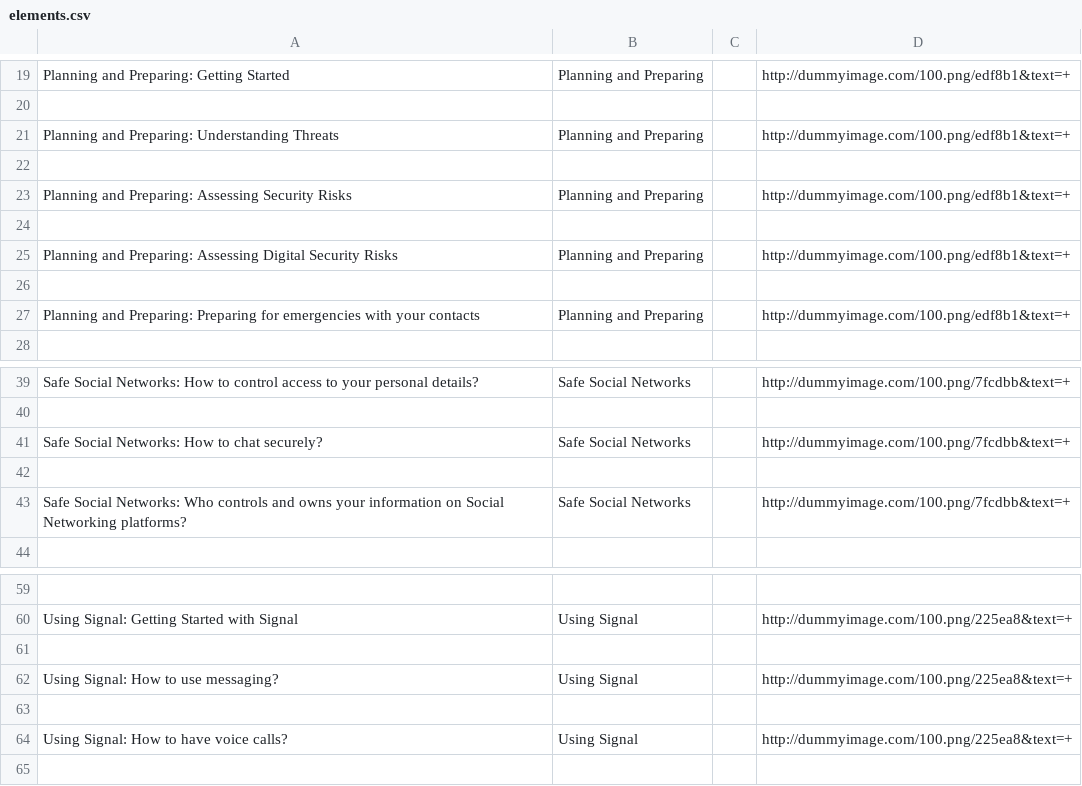
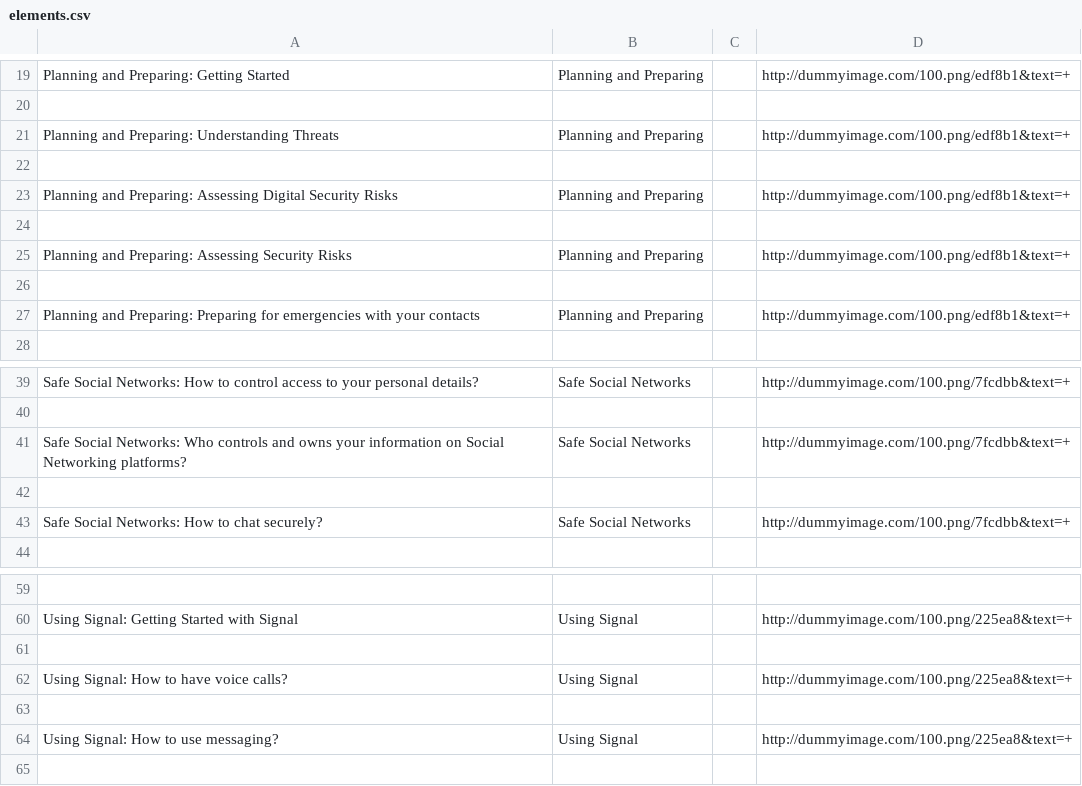
Before and after one commit to iilab/openmentoring-web, a CSV file: hrd/elements.csv, drawn as a sheet; only a part is shown, gaps mark what is left out; the diff covers the shown part only.

```diff
--- a/hrd/elements.csv
+++ b/hrd/elements.csv
@@ -22,5 +22,5 @@ Planning and Preparing: Understanding Threats,Planning and Preparing,,http://dum
 
+Planning and Preparing: Assessing Digital Security Risks,Planning and Preparing,,http://dummyimage.com/100.png/edf8b1&text=+
+
 Planning and Preparing: Assessing Security Risks,Planning and Preparing,,http://dummyimage.com/100.png/edf8b1&text=+
-
-Planning and Preparing: Assessing Digital Security Risks,Planning and Preparing,,http://dummyimage.com/100.png/edf8b1&text=+
 
@@ -40,5 +40,5 @@ Safe Social Networks: How to control access to your personal details?,Safe Socia
 
+Safe Social Networks: Who controls and owns your information on Social Networking platforms?,Safe Social Networks,,http://dummyimage.com/100.png/7fcdbb&text=+
+
 Safe Social Networks: How to chat securely?,Safe Social Networks,,http://dummyimage.com/100.png/7fcdbb&text=+
-
-Safe Social Networks: Who controls and owns your information on Social Networking platforms?,Safe Social Networks,,http://dummyimage.com/100.png/7fcdbb&text=+
 
@@ -61,5 +61,5 @@ Using Signal: Getting Started with Signal,Using Signal,,http://dummyimage.com/10
 
+Using Signal: How to have voice calls?,Using Signal,,http://dummyimage.com/100.png/225ea8&text=+
+
 Using Signal: How to use messaging?,Using Signal,,http://dummyimage.com/100.png/225ea8&text=+
-
-Using Signal: How to have voice calls?,Using Signal,,http://dummyimage.com/100.png/225ea8&text=+
 
```
Also changed, not shown: 9 added rows, 9 removed rows, 1 moved row and 12 edited cells elsewhere in this file, citizen/elements.csv, 48 other files.
